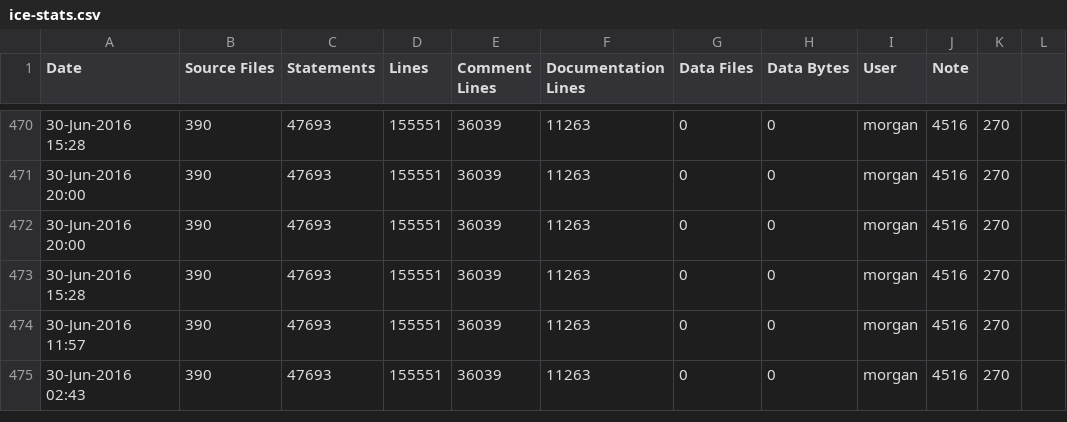
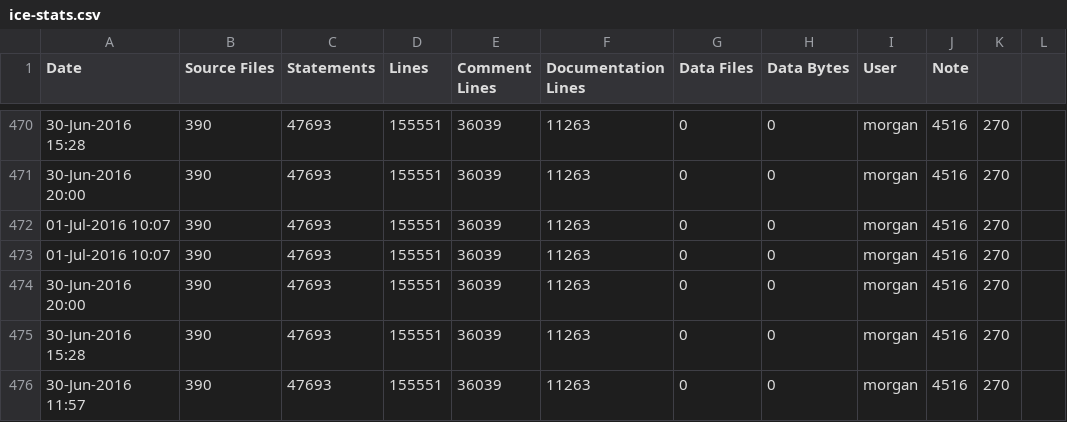
Before and after one commit to RomkoSI/G3D, a CSV file: assimp.lib/ice-stats.csv, drawn as a sheet; only a part is shown, gaps mark what is left out; the shorter side is filled out with more unchanged rows; the diff names each change by its address in the sheet, - before the commit and + after, or states it on an @@ line.

```diff
--- a/assimp.lib/ice-stats.csv
+++ b/assimp.lib/ice-stats.csv
+row 472: 01-Jul-2016 10:07 | 390 | 47693 | 155551 | 36039 | 11263 | 0 | 0 | morgan | 4516 | 270
+row 473: 01-Jul-2016 10:07 | 390 | 47693 | 155551 | 36039 | 11263 | 0 | 0 | morgan | 4516 | 270
```
Also changed, not shown: G3D.lib/ice-stats.csv, GLG3D.lib/ice-stats.csv, 10 other files.
